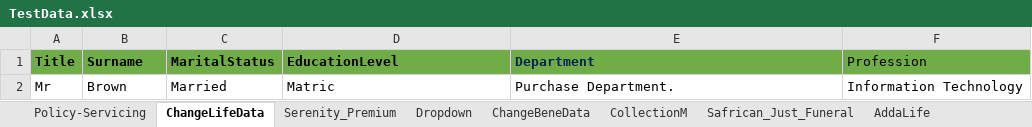
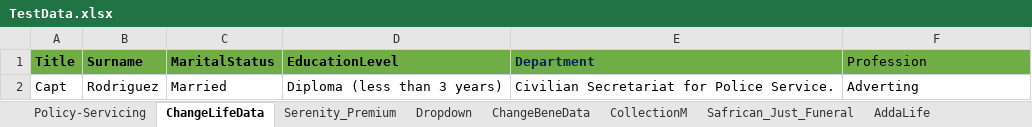
Before and after one commit to NapeBoshielo/sanlamNew, an Excel workbook: ILR_TestSuite/MIP UAT Test Scenarios/TestData.xlsx, sheet ChangeLifeData, drawn as a sheet; values as stored, in another font and other column widths than the file's, no borders; removed rows and columns are numbered as before the commit, all else as after; the diff names each change by its address in the sheet, - before the commit and + after, or states it on an @@ line.

```diff
--- a/ILR_TestSuite/MIP UAT Test Scenarios/TestData.xlsx (sheet ChangeLifeData)
+++ b/ILR_TestSuite/MIP UAT Test Scenarios/TestData.xlsx (sheet ChangeLifeData)
-row 2: Mr | Brown | Married | Matric | Purchase Department. | Information Technology
+row 2: Capt | Rodriguez | Married | Diploma (less than 3 years) | Civilian Secretariat for Police Service. | Adverting
```
Also changed, not shown: sheet Policy-Servicing, sheet CollectionM, sheet AddaLife, sheet AddRolePlayer, sheet AddRole_NextMonth, sheet Dropdown, 1 other file.
